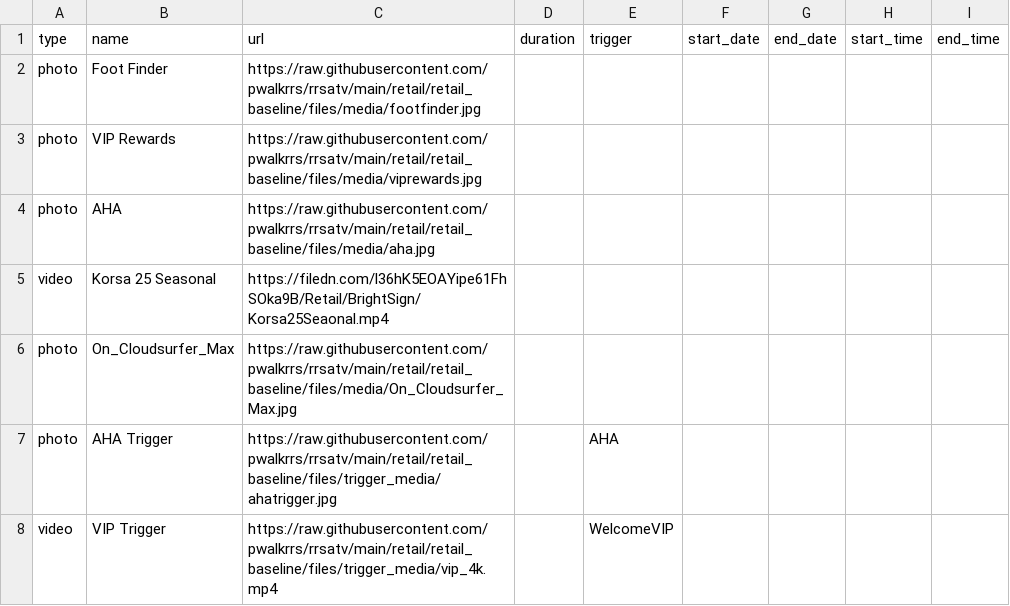
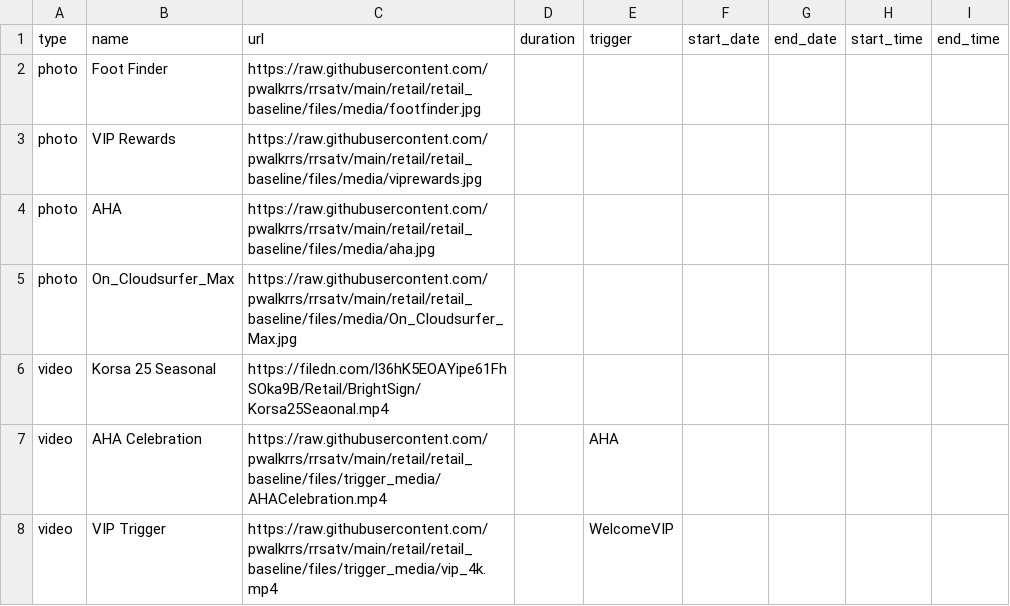
Before and after one commit to pwalkrrs/rrsatv, a CSV file: retail/retail_baseline/csv/pupcast/staging.csv, drawn as a sheet.

Commit message:
Update staging.csv

```diff
--- a/retail/retail_baseline/csv/pupcast/staging.csv
+++ b/retail/retail_baseline/csv/pupcast/staging.csv
@@ -4,5 +4,5 @@ photo,VIP Rewards,https://raw.githubusercontent.com/pwalkrrs/rrsatv/main/retail/
 photo,AHA,https://raw.githubusercontent.com/pwalkrrs/rrsatv/main/retail/retail_baseline/files/media/aha.jpg,,,,,,
+photo,On_Cloudsurfer_Max,https://raw.githubusercontent.com/pwalkrrs/rrsatv/main/retail/retail_baseline/files/media/On_Cloudsurfer_Max.jpg,,,,,,
 video,Korsa 25 Seasonal,https://filedn.com/l36hK5EOAYipe61FhSOka9B/Retail/BrightSign/Korsa25Seaonal.mp4,,,,,,
-photo,On_Cloudsurfer_Max,https://raw.githubusercontent.com/pwalkrrs/rrsatv/main/retail/retail_baseline/files/media/On_Cloudsurfer_Max.jpg,,,,,,
-photo,AHA Trigger,https://raw.githubusercontent.com/pwalkrrs/rrsatv/main/retail/retail_baseline/files/trigger_media/ahatrigger.jpg,,AHA,,,,
+video,AHA Celebration,https://raw.githubusercontent.com/pwalkrrs/rrsatv/main/retail/retail_baseline/files/trigger_media/AHACelebration.mp4,,AHA,,,,
 video,VIP Trigger,https://raw.githubusercontent.com/pwalkrrs/rrsatv/main/retail/retail_baseline/files/trigger_media/vip_4k.mp4,,WelcomeVIP,,,,
```
